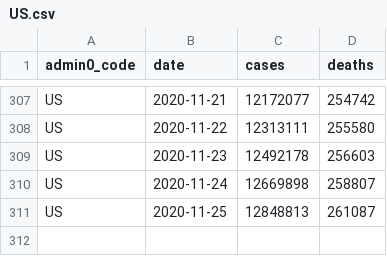
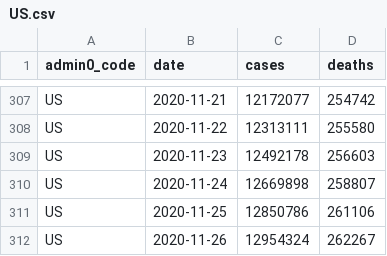
Before and after one commit to covid-open-data/xform-casecount-us-nytimes, a CSV file: output/admin0/US.csv, drawn as a sheet; only a part is shown, gaps mark what is left out.

```diff
--- a/output/admin0/US.csv
+++ b/output/admin0/US.csv
@@ -310,2 +310,3 @@ US,2020-11-23,12492178,256603
 US,2020-11-24,12669898,258807
-US,2020-11-25,12848813,261087
+US,2020-11-25,12850786,261106
+US,2020-11-26,12954324,262267
```
Also changed, not shown: output/admin1/US.csv.
